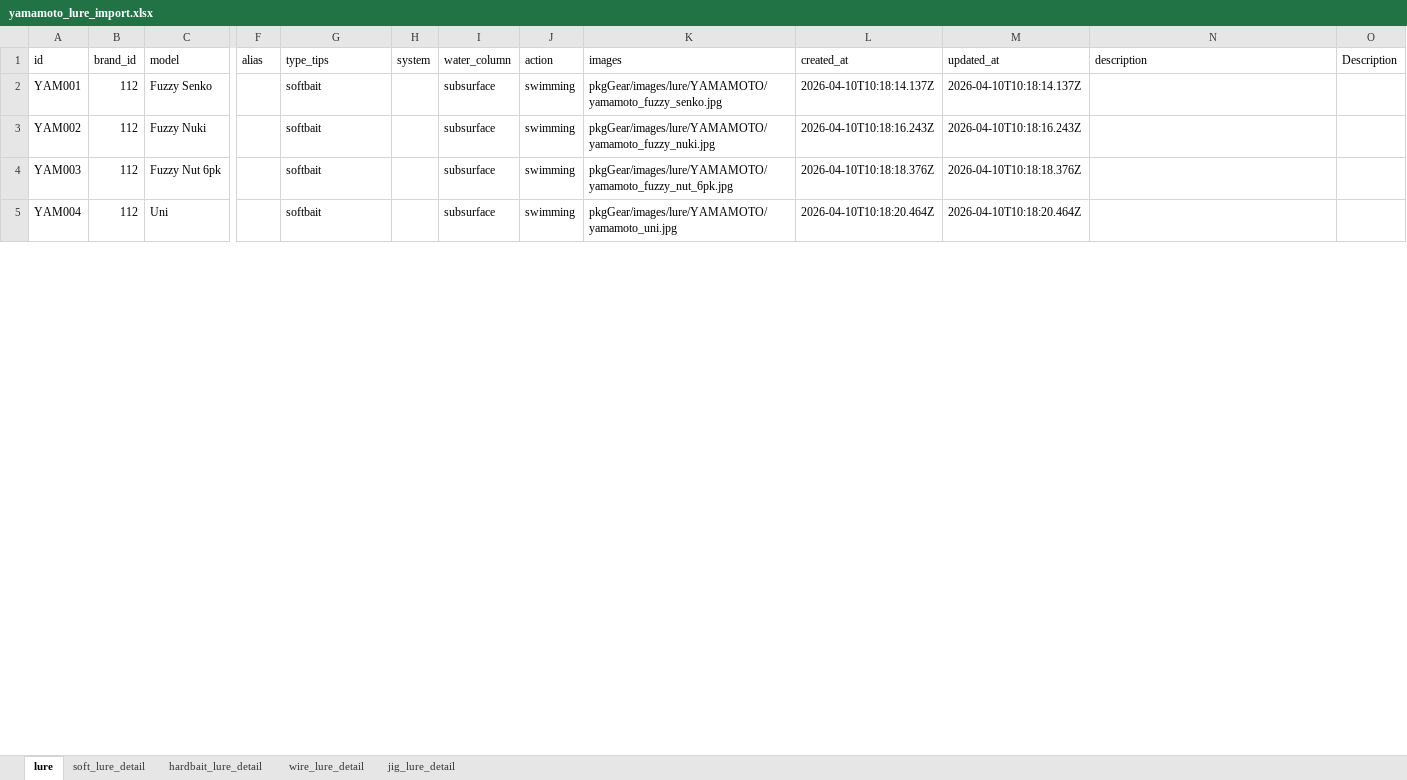
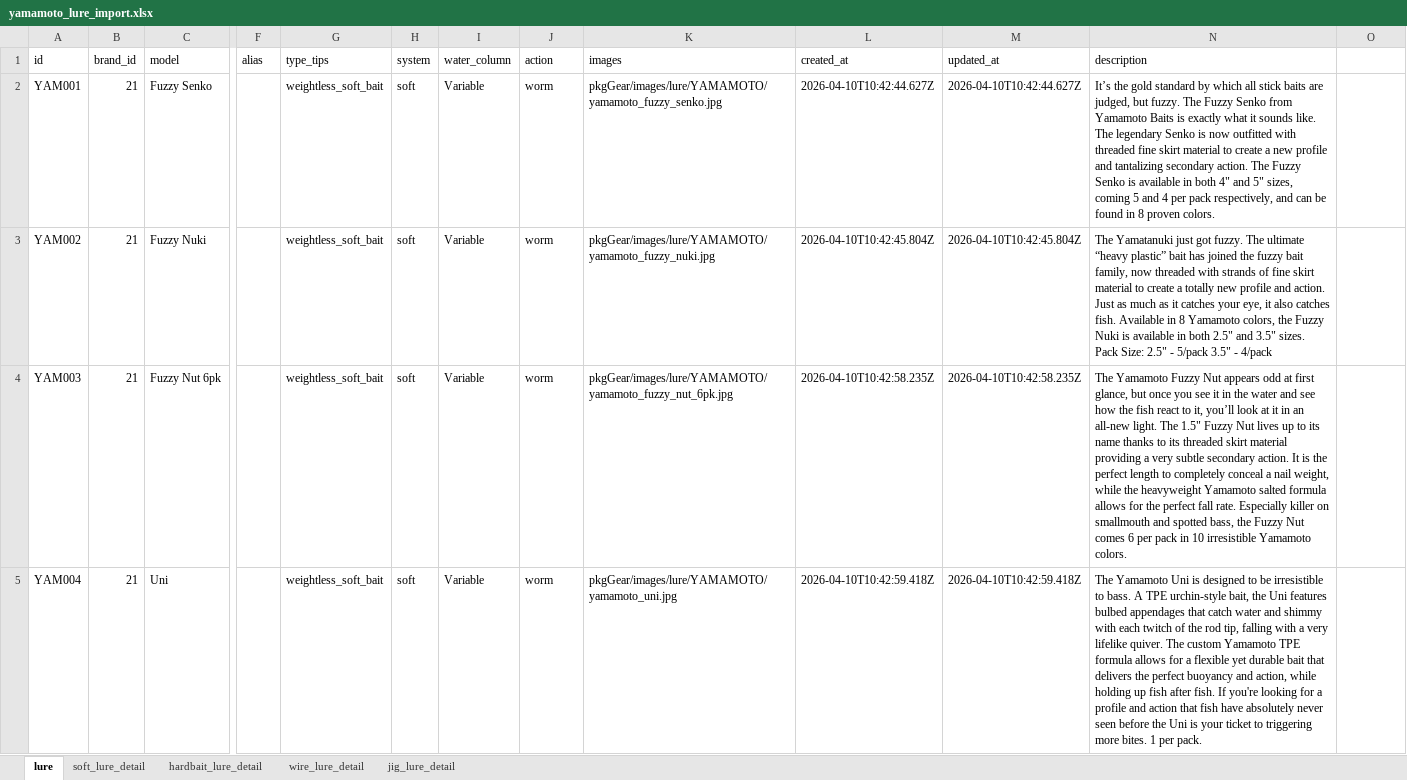
Before and after one commit to Dmaozhua/GearSage, an Excel workbook: GearSage-client/pkgGear/data_raw/yamamoto_lure_import.xlsx, sheet lure, drawn as a sheet; only a part is shown, gaps mark what is left out; values as stored, in another font and other column widths than the file's, no borders; the diff covers the shown part only; the diff names each change by its address in the sheet, - before the commit and + after, or states it on an @@ line.

```diff
--- a/GearSage-client/pkgGear/data_raw/yamamoto_lure_import.xlsx (sheet lure)
+++ b/GearSage-client/pkgGear/data_raw/yamamoto_lure_import.xlsx (sheet lure)
-O1: Description
+O1: (empty)
-B2:B5 (brand_id): 112
+B2:B5 (brand_id): 21
-G2:G5 (type_tips): softbait
+G2:G5 (type_tips): weightless_soft_bait
-H2:H5 (system): (empty)
+H2:H5 (system): soft
-I2:I5 (water_column): subsurface
+I2:I5 (water_column): Variable
-J2:J5 (action): swimming
+J2:J5 (action): worm
-L2 (created_at): 2026-04-10T10:18:14.137Z
+L2 (created_at): 2026-04-10T10:42:44.627Z
-M2 (updated_at): 2026-04-10T10:18:14.137Z
+M2 (updated_at): 2026-04-10T10:42:44.627Z
-N2 (description): (empty)
+N2 (description): It’s the gold standard by which all stick baits are judged, but fuzzy. The Fuzzy Senko from Yamamoto Baits is exactly what it sounds like. The legendary Senko is now outfitted with threaded fine skirt material to create a new profile and tantalizing secondary action. The Fuzzy Senko is available in both 4" and 5" sizes, coming 5 and 4 per pack respectively, and can be found in 8 proven colors.
-L3 (created_at): 2026-04-10T10:18:16.243Z
+L3 (created_at): 2026-04-10T10:42:45.804Z
-M3 (updated_at): 2026-04-10T10:18:16.243Z
+M3 (updated_at): 2026-04-10T10:42:45.804Z
-N3 (description): (empty)
+N3 (description): The Yamatanuki just got fuzzy. The ultimate “heavy plastic” bait has joined the fuzzy bait family, now threaded with strands of fine skirt material to create a totally new profile and action. Just as much as it catches your eye, it also catches fish. Available in 8 Yamamoto colors, the Fuzzy Nuki is available in both 2.5" and 3.5" sizes. Pack Size: 2.5" - 5/pack 3.5" - 4/pack
-L4 (created_at): 2026-04-10T10:18:18.376Z
+L4 (created_at): 2026-04-10T10:42:58.235Z
-M4 (updated_at): 2026-04-10T10:18:18.376Z
+M4 (updated_at): 2026-04-10T10:42:58.235Z
-N4 (description): (empty)
+N4 (description): The Yamamoto Fuzzy Nut appears odd at first glance, but once you see it in the water and see how the fish react to it, you’ll look at it in an all-new light. The 1.5" Fuzzy Nut lives up to its name thanks to its threaded skirt material providing a very subtle secondary action. It is the perfect length to completely conceal a nail weight, while the heavyweight Yamamoto salted formula allows for the perfect fall rate. Especially killer on smallmouth and spotted bass, the Fuzzy Nut comes 6 per pack in 10 irresistible Yamamoto colors.
-L5 (created_at): 2026-04-10T10:18:20.464Z
+L5 (created_at): 2026-04-10T10:42:59.418Z
-M5 (updated_at): 2026-04-10T10:18:20.464Z
+M5 (updated_at): 2026-04-10T10:42:59.418Z
-N5 (description): (empty)
+N5 (description): The Yamamoto Uni is designed to be irresistible to bass. A TPE urchin-style bait, the Uni features bulbed appendages that catch water and shimmy with each twitch of the rod tip, falling with a very lifelike quiver. The custom Yamamoto TPE formula allows for a flexible yet durable bait that delivers the perfect buoyancy and action, while holding up fish after fish. If you're looking for a profile and action that fish have absolutely never seen before the Uni is your ticket to triggering more bites. 1 per pack.
```
Also changed, not shown: 11 added rows and 366 edited cells elsewhere in this sheet, sheet soft_lure_detail, GearSage-client/rate/excel/lure.xlsx, GearSage-client/rate/excel/soft_lure_detail.xlsx, 6 other files.
